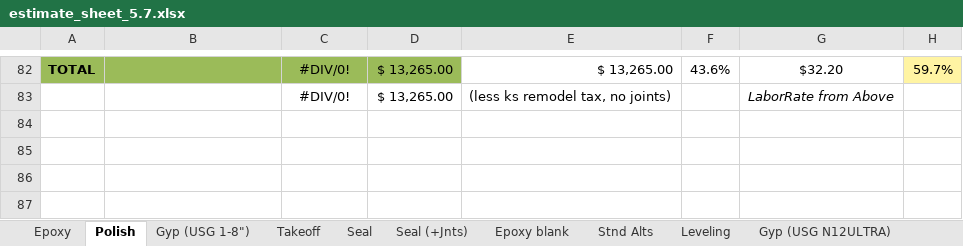
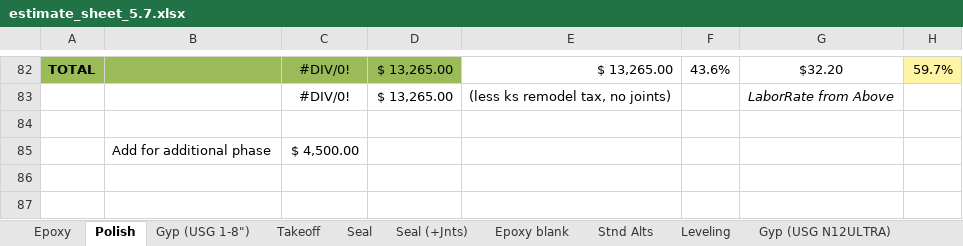
Before and after one commit to HDLC01/Treadwell-Proposal-Tool, an Excel workbook: backend/templates/estimate_sheet_5.7.xlsx, sheet Polish, drawn as a sheet; only a part is shown, gaps mark what is left out; values as stored, in another font and other column widths than the file's, no borders; conditional formats not drawn; the diff names each change by its address in the sheet, - before the commit and + after, or states it on an @@ line.

```diff
--- a/backend/templates/estimate_sheet_5.7.xlsx (sheet Polish)
+++ b/backend/templates/estimate_sheet_5.7.xlsx (sheet Polish)
-B85: (empty)
+B85: Add for additional phase
-C85: (empty)
+C85: $ 4,500.00
```
Also changed, not shown: sheet Epoxy, 6 other files.
